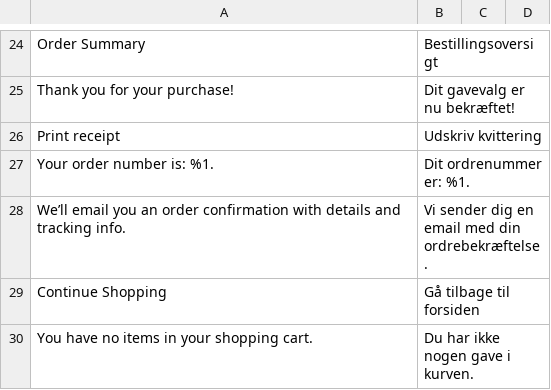
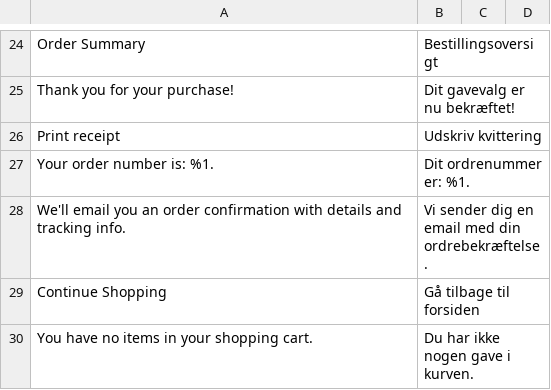
Before and after one commit to baze-magento/theme-jul, a CSV file: i18n/da_DK.csv, drawn as a sheet; only a part is shown, gaps mark what is left out.

Commit message:
Fix order confirmation email message translation

```diff
--- a/i18n/da_DK.csv
+++ b/i18n/da_DK.csv
@@ -27,3 +27,3 @@
 "Your order number is: %1.","Dit ordrenummer er: %1."
-"We’ll email you an order confirmation with details and tracking info.","Vi sender dig en email med din ordrebekræftelse."
+"We'll email you an order confirmation with details and tracking info.","Vi sender dig en email med din ordrebekræftelse."
 "Continue Shopping","Gå tilbage til forsiden"
```
Also changed, not shown: 1 other file.
